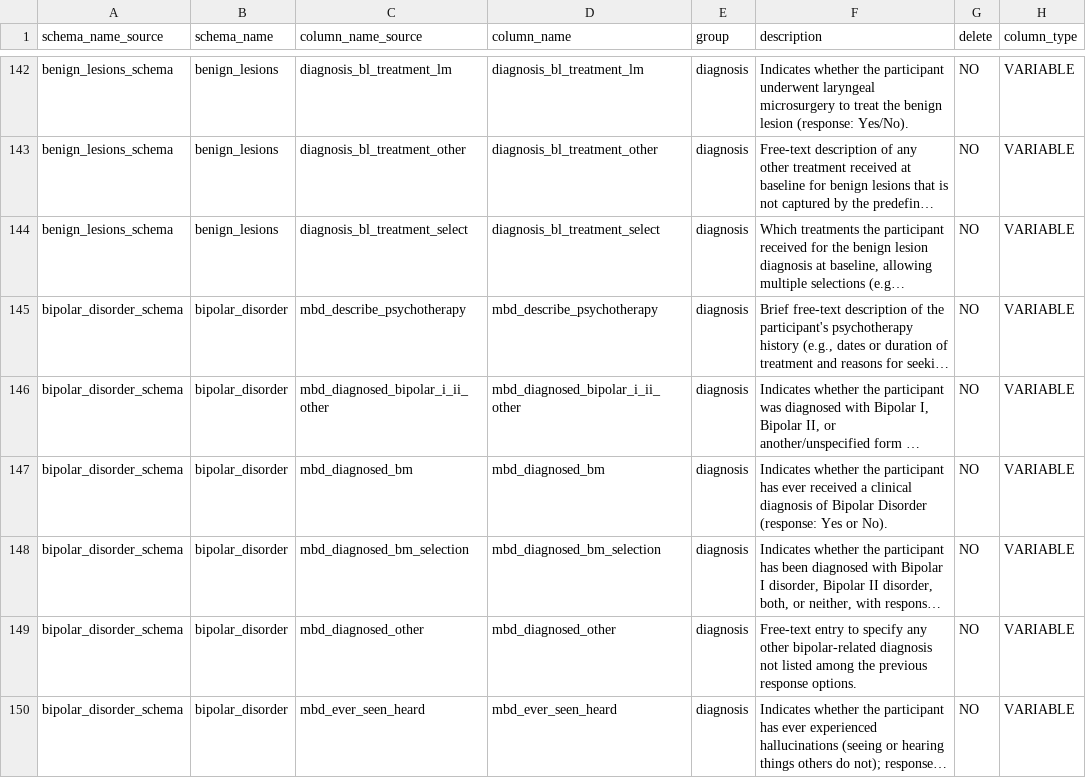
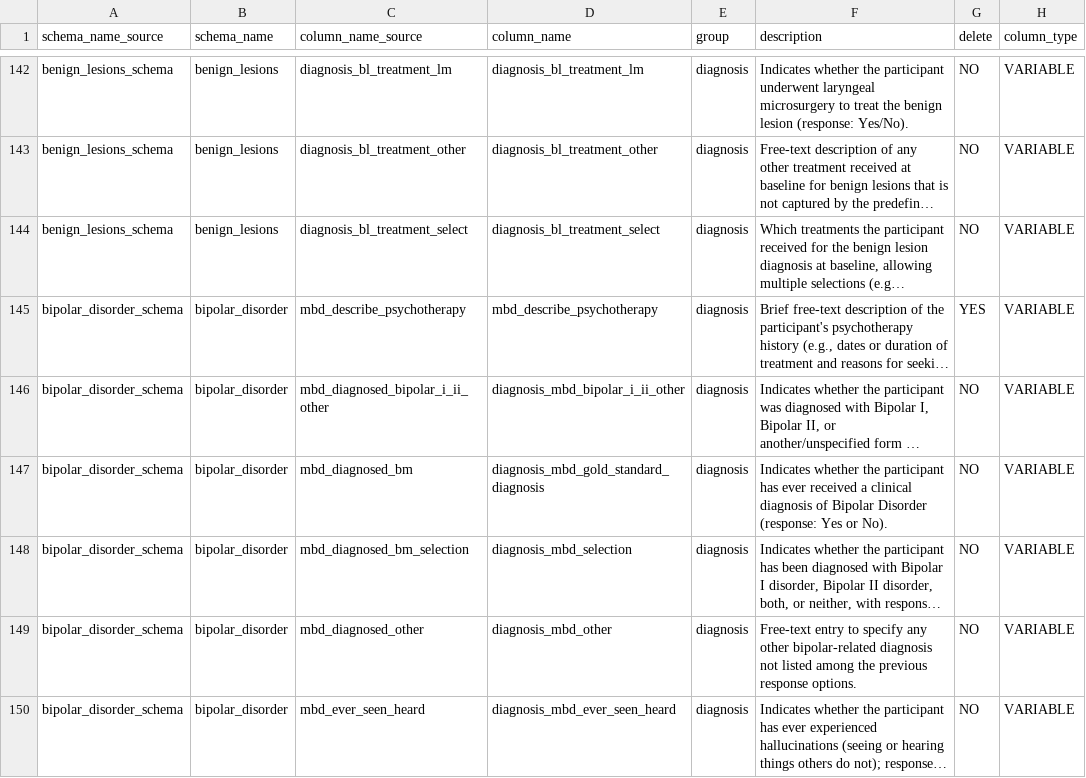
Before and after one commit to sensein/b2aiprep, a CSV file: src/b2aiprep/prepare/resources/bids_field_organization.csv, drawn as a sheet; only a part is shown, gaps mark what is left out; long unchanged cells end in …; the diff covers the shown part only; the diff names each change by its address in the sheet, - before the commit and + after, or states it on an @@ line.

Commit message:
updated bids organization

```diff
--- a/src/b2aiprep/prepare/resources/bids_field_organization.csv
+++ b/src/b2aiprep/prepare/resources/bids_field_organization.csv
-G145 (delete): NO
+G145 (delete): YES
-D146 (column_name): mbd_diagnosed_bipolar_i_ii_other
+D146 (column_name): diagnosis_mbd_bipolar_i_ii_other
-D147 (column_name): mbd_diagnosed_bm
+D147 (column_name): diagnosis_mbd_gold_standard_diagnosis
-D148 (column_name): mbd_diagnosed_bm_selection
+D148 (column_name): diagnosis_mbd_selection
-D149 (column_name): mbd_diagnosed_other
+D149 (column_name): diagnosis_mbd_other
-D150 (column_name): mbd_ever_seen_heard
+D150 (column_name): diagnosis_mbd_ever_seen_heard
```
Also changed, not shown: 13 edited cells elsewhere in this file.
